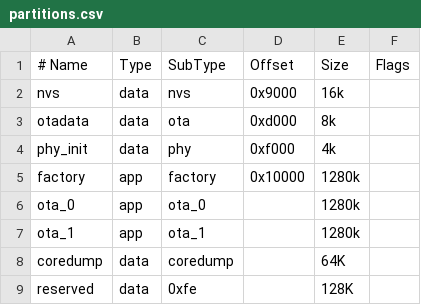
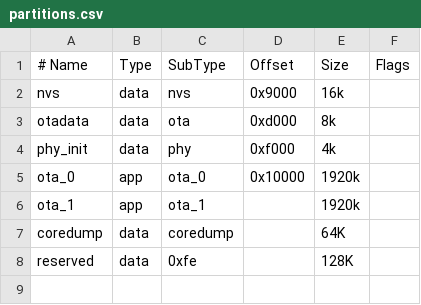
Before and after one commit to espressif/esp-mdf, a CSV file: examples/function_demo/mcommon/partitions.csv, drawn as a sheet.

Commit message:
Updata mupgrade example and add some comment. Updata sdkconfig defaults Update csv file

```diff
--- a/examples/function_demo/mcommon/partitions.csv
+++ b/examples/function_demo/mcommon/partitions.csv
@@ -4,5 +4,4 @@ otadata,  data, ota,      0xd000,   8k
 phy_init, data, phy,      0xf000,   4k
-factory,  app,  factory,  0x10000,  1280k
-ota_0,    app,  ota_0,    ,         1280k
-ota_1,    app,  ota_1,    ,         1280k
+ota_0,    app,  ota_0,    0x10000,  1920k
+ota_1,    app,  ota_1,    ,         1920k
 coredump, data, coredump, ,         64K
```
Also changed, not shown: examples/function_demo/mconfig/partitions.csv, examples/function_demo/mupgrade/partitions.csv, 25 other files.
